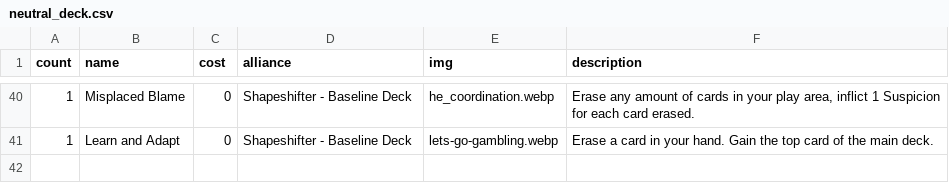
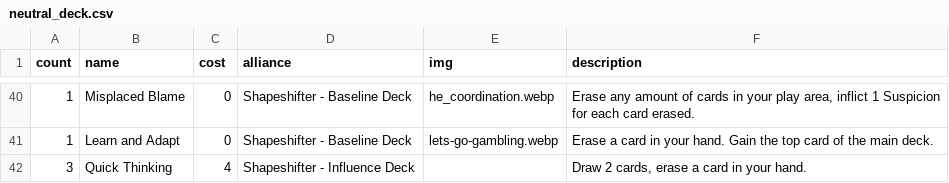
Before and after one commit to optimisticlucio/i-monster, a CSV file: csv/neutral_deck.csv, drawn as a sheet; only a part is shown, gaps mark what is left out; the diff names each change by its address in the sheet, - before the commit and + after, or states it on an @@ line.

Commit message:
added Quick Thinking

```diff
--- a/csv/neutral_deck.csv
+++ b/csv/neutral_deck.csv
+row 42: 3 | Quick Thinking | 4 | Shapeshifter - Influence Deck |  | Draw 2 cards, erase a card in your hand.
```
